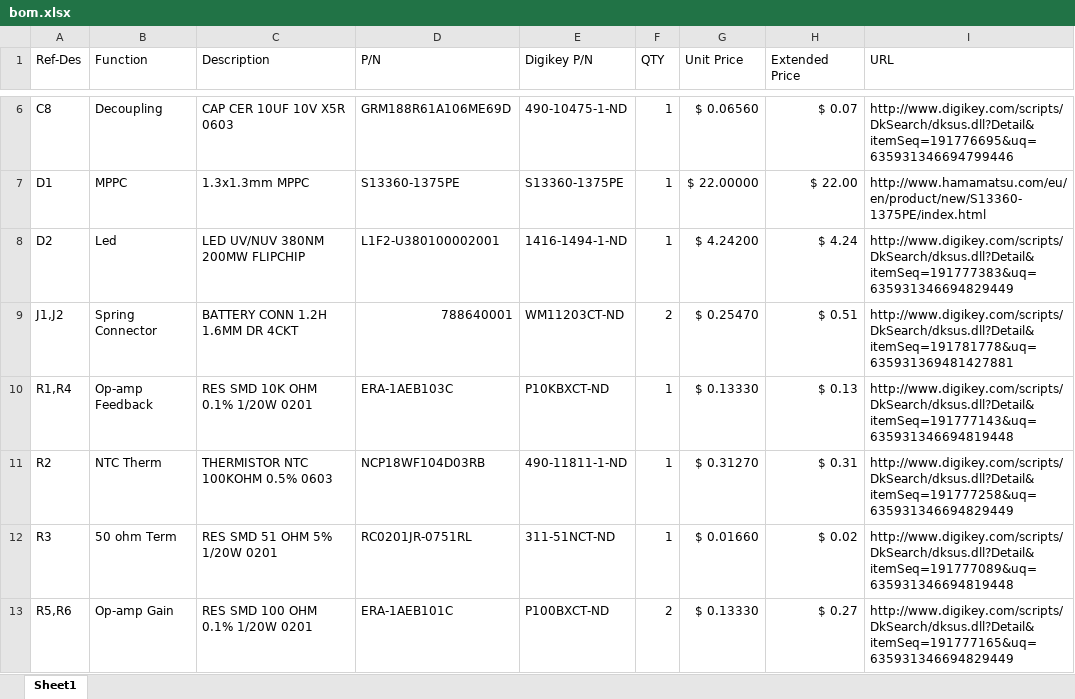
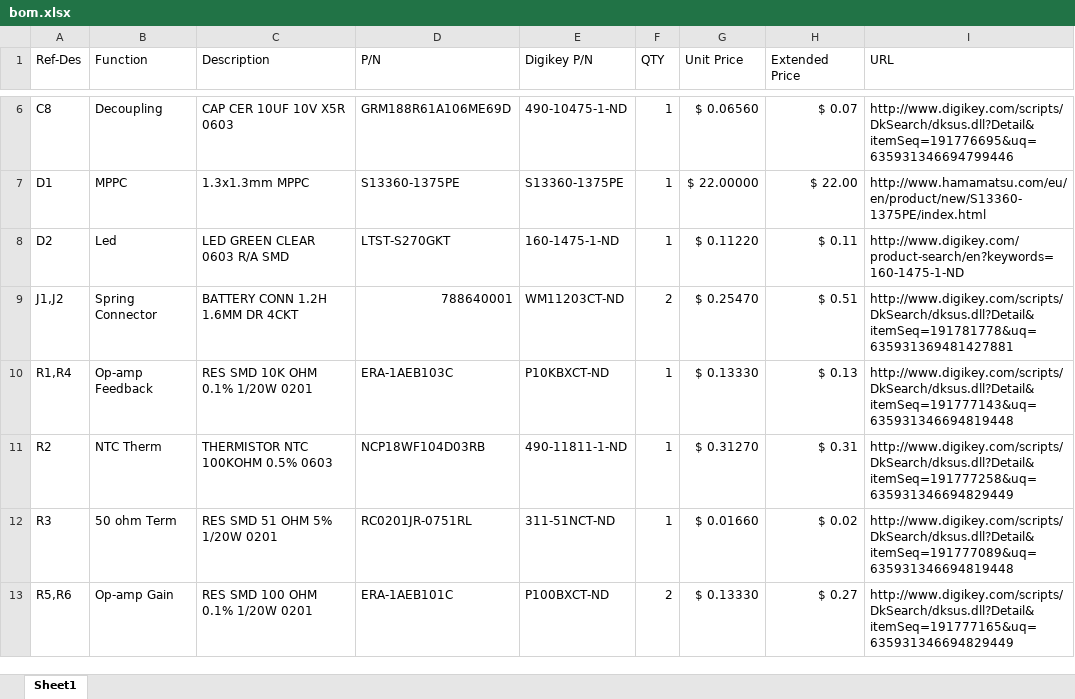
Before and after one commit to muonTelescope/mppcSensor, an Excel workbook: pcb/bom.xlsx, sheet Sheet1, drawn as a sheet; only a part is shown, gaps mark what is left out; values as stored, in another font and other column widths than the file's, no borders; the diff names each change by its address in the sheet, - before the commit and + after, or states it on an @@ line.

```diff
--- a/pcb/bom.xlsx (sheet Sheet1)
+++ b/pcb/bom.xlsx (sheet Sheet1)
-C8 (Description): LED UV/NUV 380NM 200MW FLIPCHIP
+C8 (Description): LED GREEN CLEAR 0603 R/A SMD
-D8 (P/N): L1F2-U380100002001
+D8 (P/N): LTST-S270GKT
-E8 (Digikey P/N): 1416-1494-1-ND
+E8 (Digikey P/N): 160-1475-1-ND
-G8 (Unit Price): $ 4.24200
+G8 (Unit Price): $ 0.11220
-H8 (Extended Price): $ 4.24
+H8 (Extended Price): $ 0.11
-I8 (URL): http://www.digikey.com/scripts/DkSearch/dksus.dll?Detail&itemSeq=191777383&uq=635931346694829449
+I8 (URL): http://www.digikey.com/product-search/en?keywords=160-1475-1-ND
```
Also changed, not shown: 2 other files.
